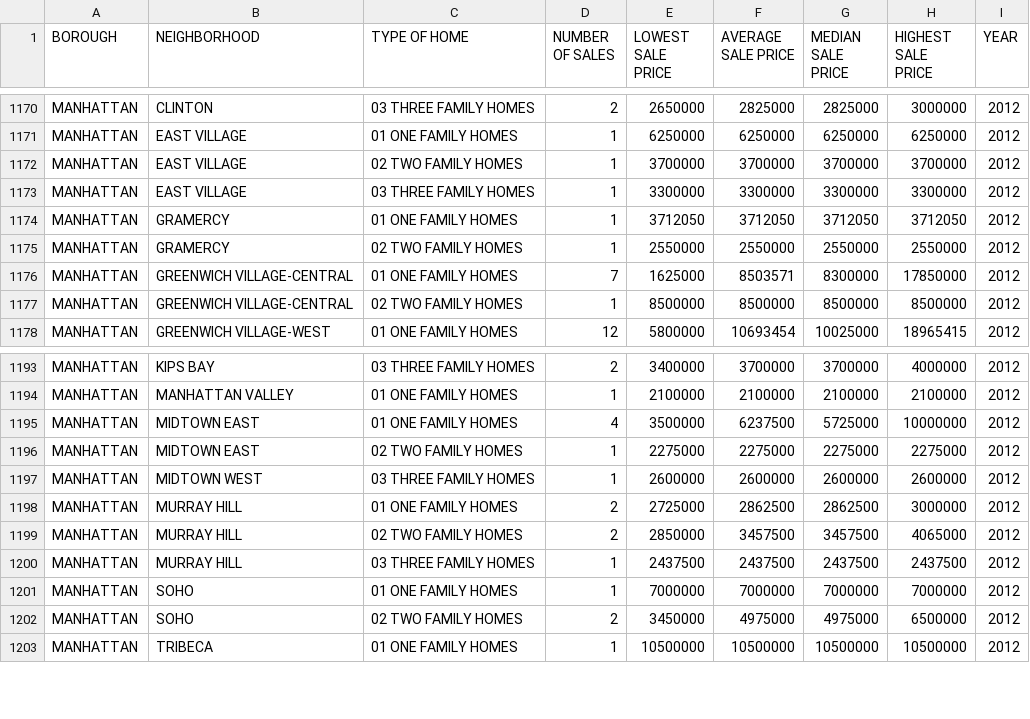
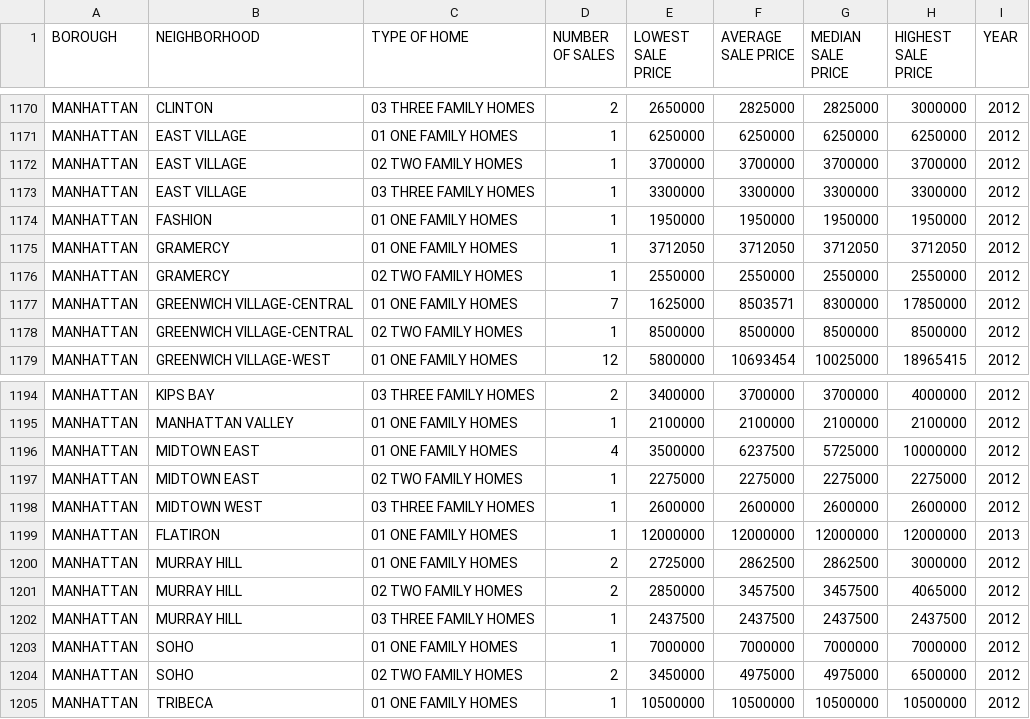
Before and after one commit to dongaCS/prediction-model-nyc, a CSV file: 2010-2021.csv, drawn as a sheet; only a part is shown, gaps mark what is left out; the diff names each change by its address in the sheet, - before the commit and + after, or states it on an @@ line.

Commit message:
added back deleted data
found alt to address single sales

```diff
--- a/2010-2021.csv
+++ b/2010-2021.csv
+row 1174: MANHATTAN | FASHION | 01 ONE FAMILY HOMES | 1 | 1950000 | 1950000 | 1950000 | 1950000 | 2012
+row 1199: MANHATTAN | FLATIRON | 01 ONE FAMILY HOMES | 1 | 12000000 | 12000000 | 12000000 | 12000000 | 2013
```
